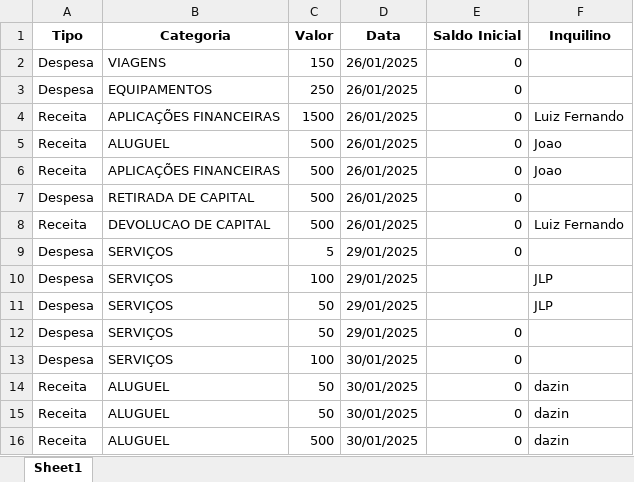
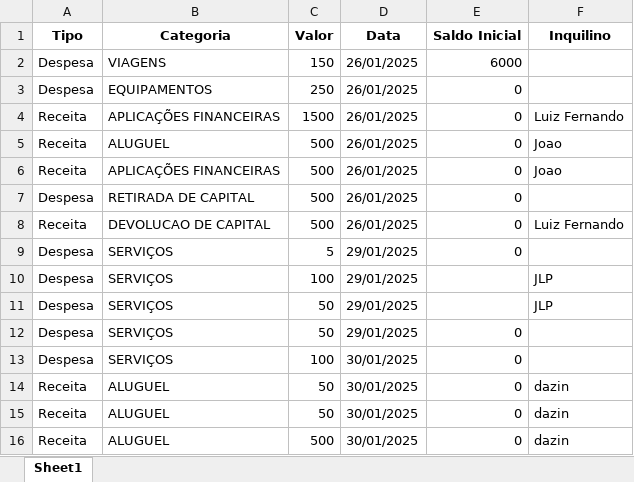
Before and after one commit to LuizHillebrande/Controle_condominio, an Excel workbook: JLP_2025-01.xlsx, sheet Sheet1, drawn as a sheet; values as stored, in another font and other column widths than the file's, no borders; the diff names each change by its address in the sheet, - before the commit and + after, or states it on an @@ line.

```diff
--- a/JLP_2025-01.xlsx (sheet Sheet1)
+++ b/JLP_2025-01.xlsx (sheet Sheet1)
-E2 (Saldo Inicial): 0
+E2 (Saldo Inicial): 6000
```
Also changed, not shown: JLP_2024-01.xlsx, JLP_2024-12.xlsx, 5 other files.
